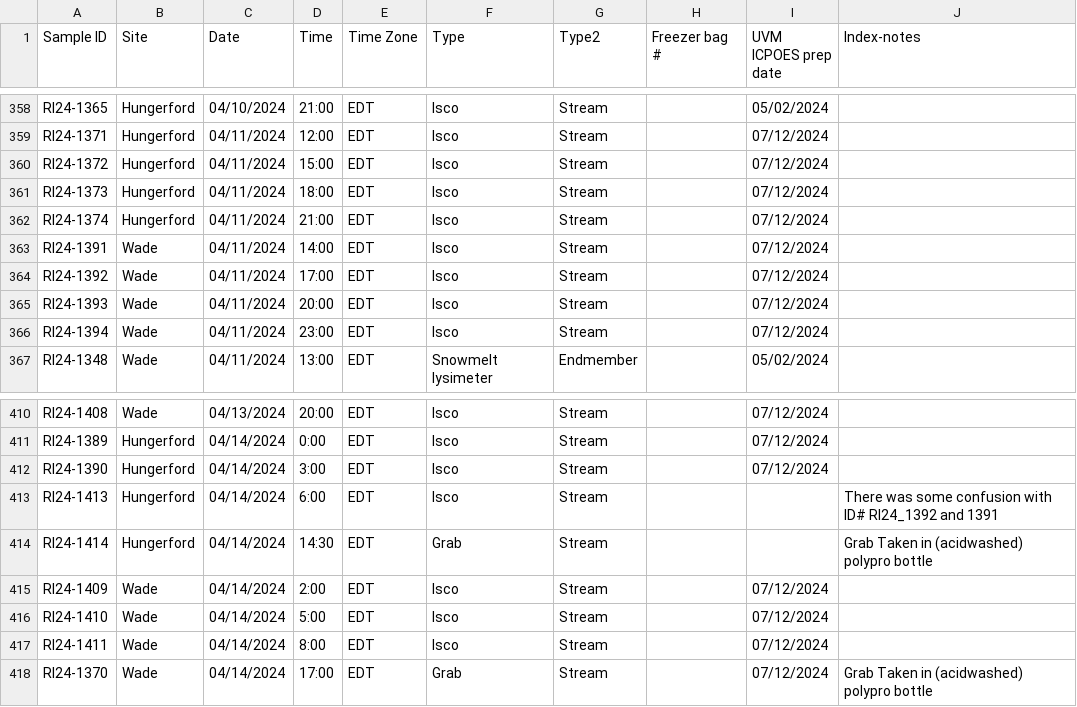
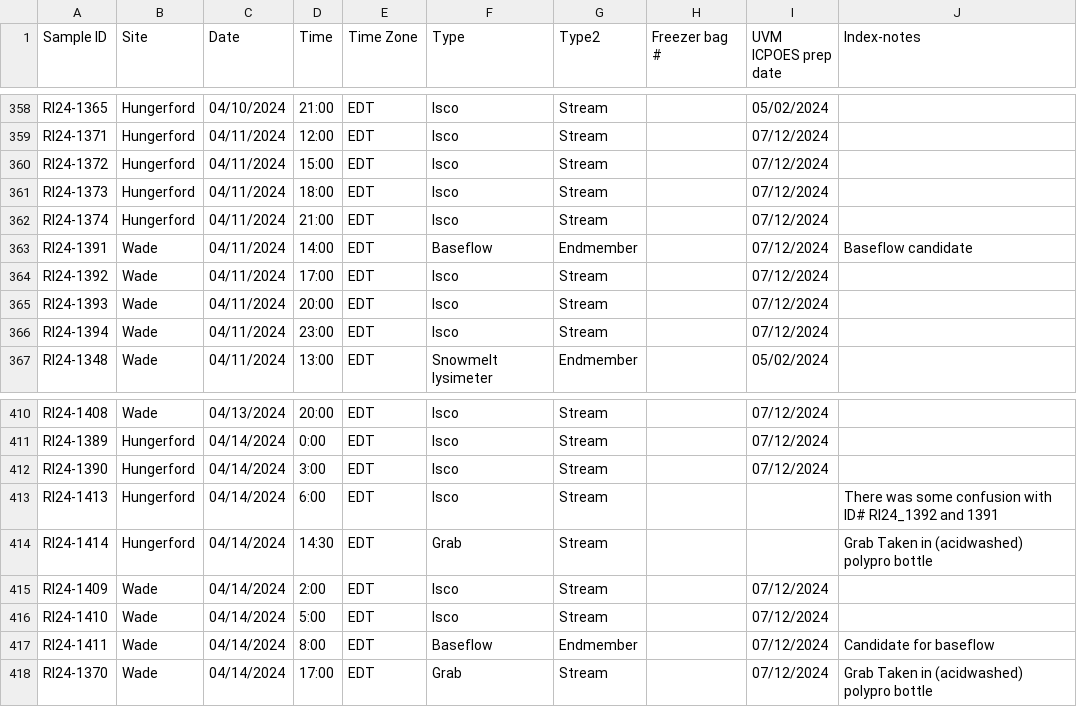
Before and after one commit to MeganEDuffy/EMMA, a CSV file: data/newrnet-chemistry/RI24/LCBP_RI24_sample-index-for-join.csv, drawn as a sheet; only a part is shown, gaps mark what is left out.

Commit message:
plotted ri24 wade pca for all stream samples

```diff
--- a/data/newrnet-chemistry/RI24/LCBP_RI24_sample-index-for-join.csv
+++ b/data/newrnet-chemistry/RI24/LCBP_RI24_sample-index-for-join.csv
@@ -362,3 +362,3 @@ RI24-1373,Hungerford,04/11/2024,18:00,EDT,Isco,Stream,,07/12/2024,
 RI24-1374,Hungerford,04/11/2024,21:00,EDT,Isco,Stream,,07/12/2024,
-RI24-1391,Wade,04/11/2024,14:00,EDT,Isco,Stream,,07/12/2024,
+RI24-1391,Wade,04/11/2024,14:00,EDT,Baseflow,Endmember,,07/12/2024,Baseflow candidate
 RI24-1392,Wade,04/11/2024,17:00,EDT,Isco,Stream,,07/12/2024,
@@ -416,3 +416,3 @@ RI24-1409,Wade,04/14/2024,2:00,EDT,Isco,Stream,,07/12/2024,
 RI24-1410,Wade,04/14/2024,5:00,EDT,Isco,Stream,,07/12/2024,
-RI24-1411,Wade,04/14/2024,8:00,EDT,Isco,Stream,,07/12/2024,
+RI24-1411,Wade,04/14/2024,8:00,EDT,Baseflow,Endmember,,07/12/2024,Candidate for baseflow
 RI24-1370,Wade,04/14/2024,17:00,EDT,Grab,Stream,,07/12/2024,Grab Taken in (acidwashed) polypro bottle
```
Also changed, not shown: data/newrnet-chemistry/RI24/RI24-IC-ICP-isotope-joined.csv, 4 other files.
